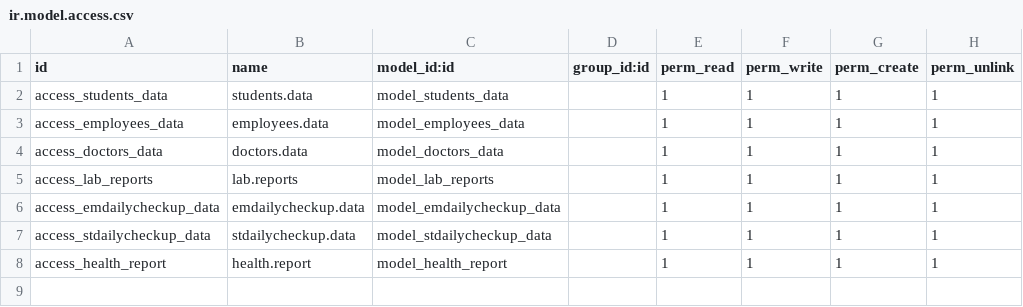
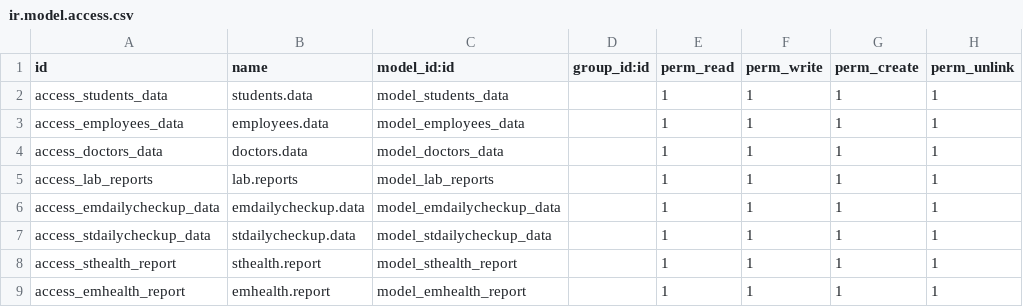
Before and after one commit to STYX-404/oi_clinic, a CSV file: security/ir.model.access.csv, drawn as a sheet.

Commit message:
modified health report model

```diff
--- a/security/ir.model.access.csv
+++ b/security/ir.model.access.csv
@@ -7,2 +7,3 @@ access_emdailycheckup_data,emdailycheckup.data,model_emdailycheckup_data,,1,1,1,
 access_stdailycheckup_data,stdailycheckup.data,model_stdailycheckup_data,,1,1,1,1
-access_health_report,health.report,model_health_report,,1,1,1,1
+access_sthealth_report,sthealth.report,model_sthealth_report,,1,1,1,1
+access_emhealth_report,emhealth.report,model_emhealth_report,,1,1,1,1
```
Also changed, not shown: 10 other files.
